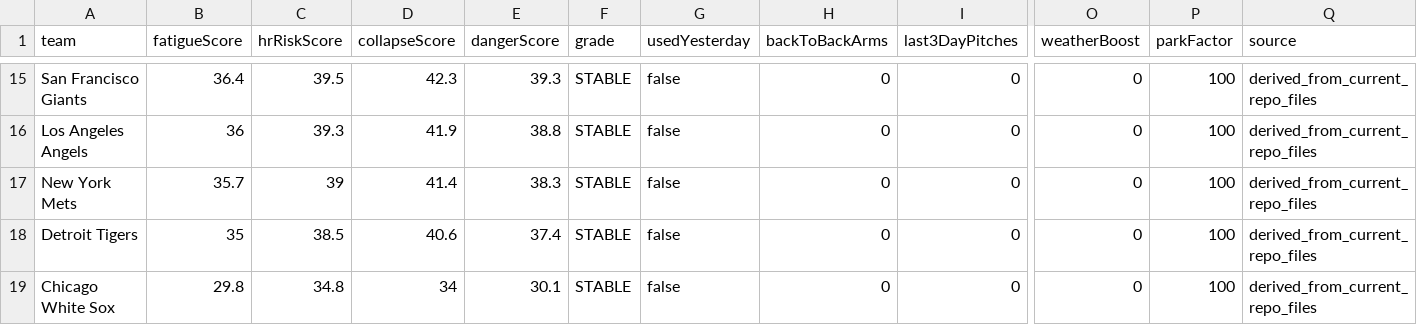
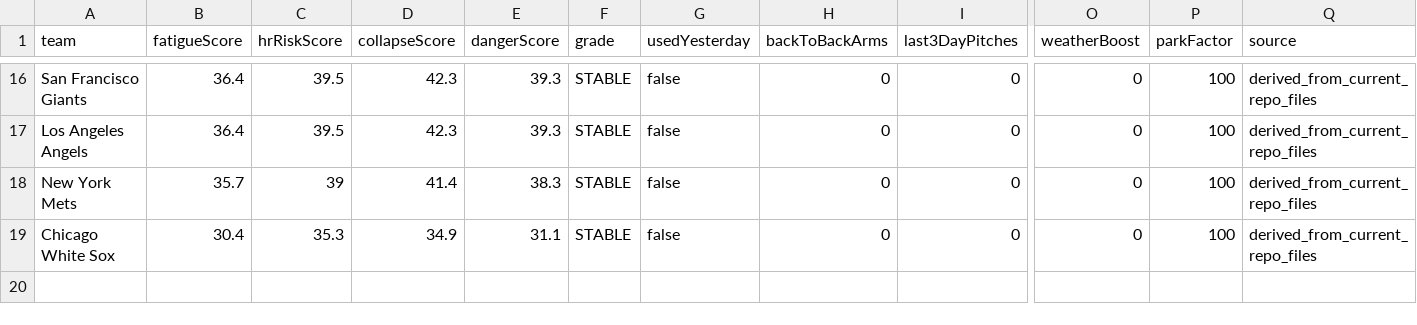
Before and after one commit to sboddy21/TheSlipLab, a CSV file: data/bullpen_collapse_engine.csv, drawn as a sheet; only a part is shown, gaps mark what is left out; removed rows and columns are numbered as before the commit, all else as after; rows hold the shown columns only; the diff covers the shown part only; the diff names each change by its address in the sheet, - before the commit and + after, or states it on an @@ line.

```diff
--- a/data/bullpen_collapse_engine.csv
+++ b/data/bullpen_collapse_engine.csv
-B17 (fatigueScore): 36
+B17 (fatigueScore): 36.4
-C17 (hrRiskScore): 39.3
+C17 (hrRiskScore): 39.5
-D17 (collapseScore): 41.9
+D17 (collapseScore): 42.3
-E17 (dangerScore): 38.8
+E17 (dangerScore): 39.3
-row 18: Detroit Tigers | 35 | 38.5 | 40.6 | 37.4 | STABLE | false | 0 | 0 | 0 | 100 | derived_from_current_repo_files
-B19 (fatigueScore): 29.8
+B19 (fatigueScore): 30.4
-C19 (hrRiskScore): 34.8
+C19 (hrRiskScore): 35.3
-D19 (collapseScore): 34
+D19 (collapseScore): 34.9
-E19 (dangerScore): 30.1
+E19 (dangerScore): 31.1
```
Also changed, not shown: 3 added rows, 2 removed rows and 28 edited cells elsewhere in this file, 27 other files.
